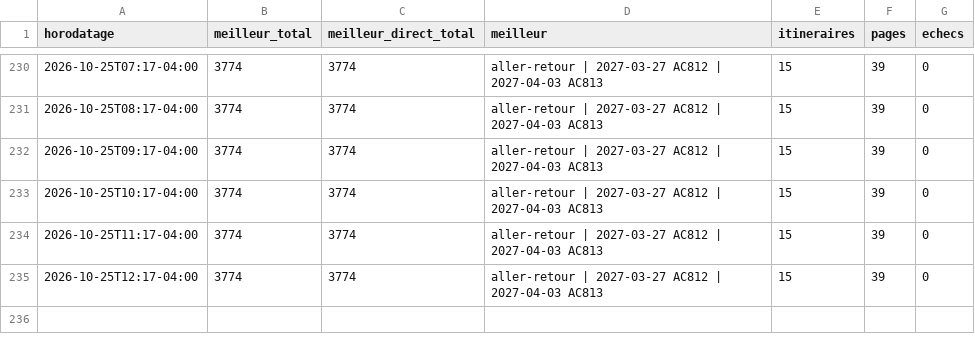
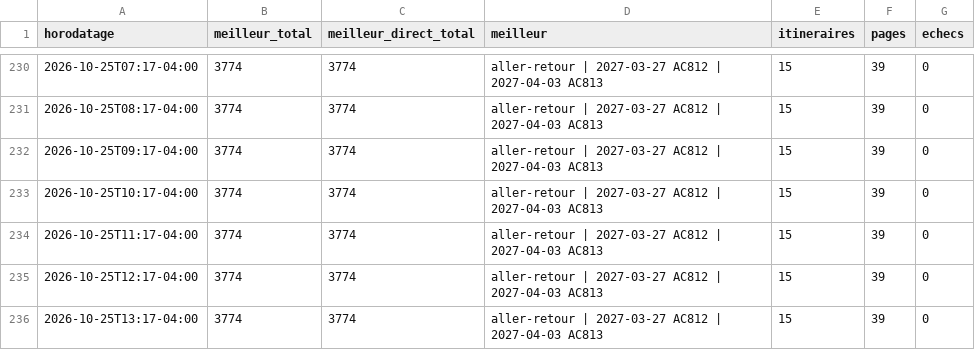
Before and after one commit to neurocontrarian/voyage, a CSV file: data/historique.csv, drawn as a sheet; only a part is shown, gaps mark what is left out; the diff names each change by its address in the sheet, - before the commit and + after, or states it on an @@ line.

```diff
--- a/data/historique.csv
+++ b/data/historique.csv
+row 236: 2026-10-25T13:17-04:00 | 3774 | 3774 | aller-retour | 2027-03-27 AC812 | 2027-04-03 AC813 | 15 | 39 | 0
```
Also changed, not shown: 2 other files.
